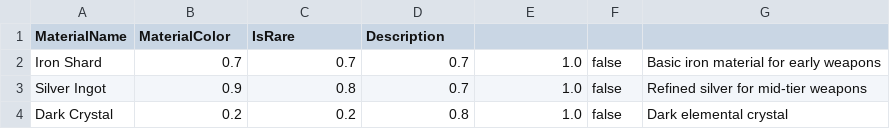
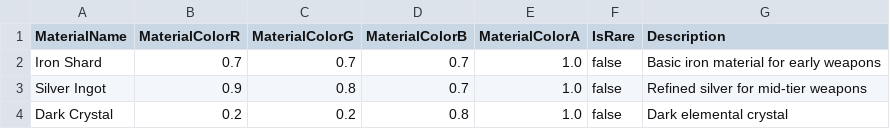
Before and after one commit to ihatemylife1134/noble-archimedes, a CSV file: UE5_Source/Content/DataTables/MaterialDataTable.csv, drawn as a sheet; only a part is shown.

```diff
--- a/UE5_Source/Content/DataTables/MaterialDataTable.csv
+++ b/UE5_Source/Content/DataTables/MaterialDataTable.csv
@@ -1,2 +1,2 @@
-MaterialName,MaterialColor,IsRare,Description
+MaterialName,MaterialColorR,MaterialColorG,MaterialColorB,MaterialColorA,IsRare,Description
 Iron Shard,0.7,0.7,0.7,1.0,false,Basic iron material for early weapons
```
Also changed, not shown: 4 other files.
